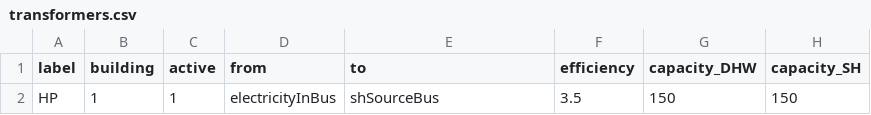
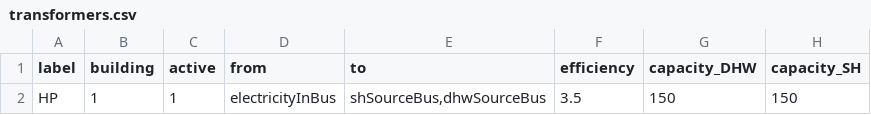
Before and after one commit to SPF-OST/optihood, a CSV file: data/CSVs/MPC_example_CSVs/transformers.csv, drawn as a sheet; only a part is shown; the diff names each change by its address in the sheet, - before the commit and + after, or states it on an @@ line.

Commit message:
Refactoring to make the network initialize for the example.

```diff
--- a/data/CSVs/MPC_example_CSVs/transformers.csv
+++ b/data/CSVs/MPC_example_CSVs/transformers.csv
-E2 (to): shSourceBus
+E2 (to): shSourceBus,dhwSourceBus
```
Also changed, not shown: 6 other files.
